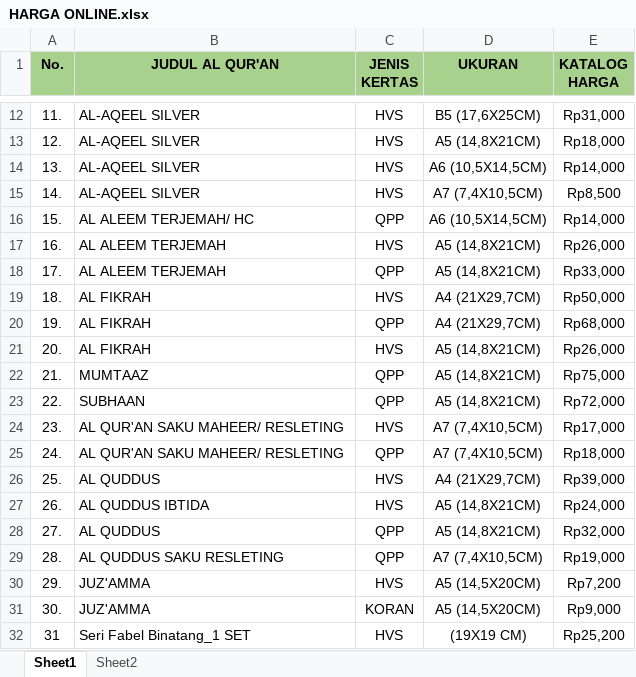
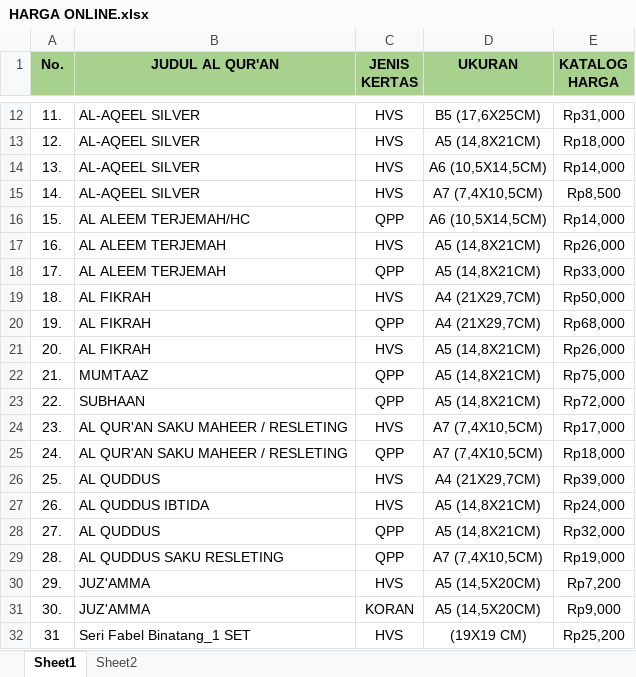
Before and after one commit to sptryogi/rekapanku, an Excel workbook: HARGA ONLINE.xlsx, sheet Sheet1, drawn as a sheet; only a part is shown, gaps mark what is left out; values as stored, in another font and other column widths than the file's, no borders; the diff names each change by its address in the sheet, - before the commit and + after, or states it on an @@ line.

Commit message:
Update HARGA ONLINE

```diff
--- a/HARGA ONLINE.xlsx (sheet Sheet1)
+++ b/HARGA ONLINE.xlsx (sheet Sheet1)
-B16 (JUDUL AL QUR'AN): AL ALEEM TERJEMAH/ HC
+B16 (JUDUL AL QUR'AN): AL ALEEM TERJEMAH/HC
-B24:B25 (JUDUL AL QUR'AN): AL QUR'AN SAKU MAHEER/ RESLETING
+B24:B25 (JUDUL AL QUR'AN): AL QUR'AN SAKU MAHEER / RESLETING
```
